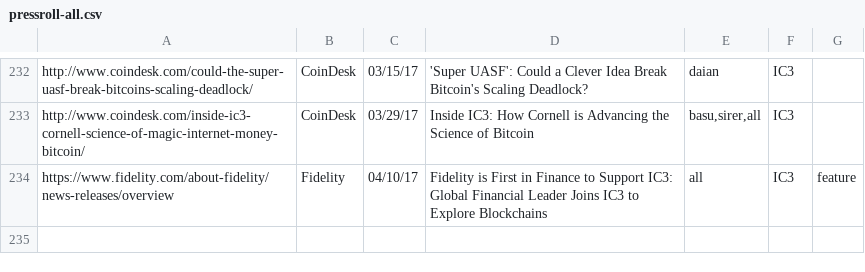
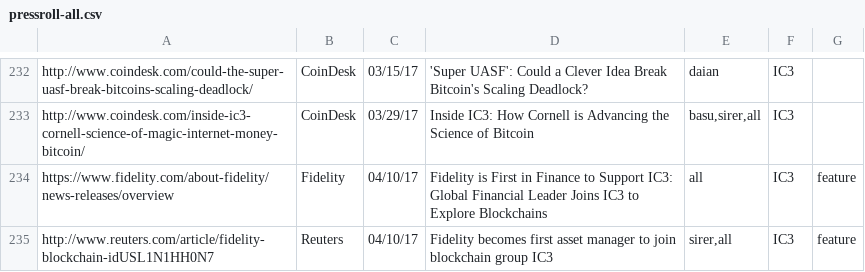
Before and after one commit to initc3/ic3-website, a CSV file: content/press/pressroll-all.csv, drawn as a sheet; only a part is shown, gaps mark what is left out; the diff names each change by its address in the sheet, - before the commit and + after, or states it on an @@ line.

```diff
--- a/content/press/pressroll-all.csv
+++ b/content/press/pressroll-all.csv
+row 235: http://www.reuters.com/article/fidelity-blockchain-idUSL1N1HH0N7 | Reuters | 04/10/17 | Fidelity becomes first asset manager to join blockchain group IC3 | sirer,all | IC3 | feature
```
Also changed, not shown: content/press/pressroll-featured.csv, content/press/pressroll.csv, 1 other file.
